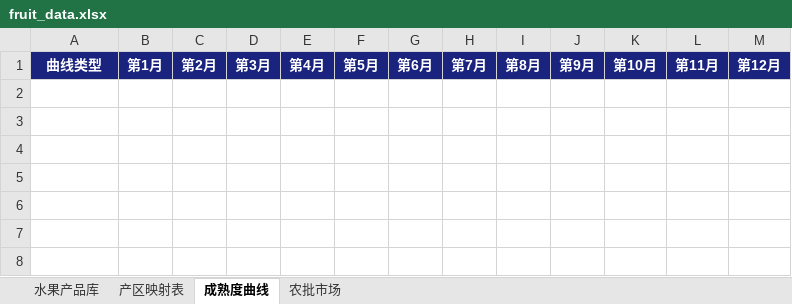
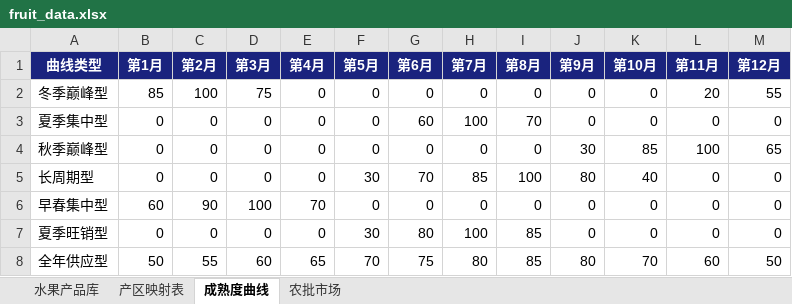
Before and after one commit to mamaohaui/fruit-ops, an Excel workbook: fruit_data.xlsx, sheet 成熟度曲线, drawn as a sheet; values as stored, in another font and other column widths than the file's, no borders; the diff names each change by its address in the sheet, - before the commit and + after, or states it on an @@ line.

```diff
--- a/fruit_data.xlsx (sheet 成熟度曲线)
+++ b/fruit_data.xlsx (sheet 成熟度曲线)
+row 2: 冬季巅峰型 | 85 | 100 | 75 | 0 | 0 | 0 | 0 | 0 | 0 | 0 | 20 | 55
+row 3: 夏季集中型 | 0 | 0 | 0 | 0 | 0 | 60 | 100 | 70 | 0 | 0 | 0 | 0
+row 4: 秋季巅峰型 | 0 | 0 | 0 | 0 | 0 | 0 | 0 | 0 | 30 | 85 | 100 | 65
+row 5: 长周期型 | 0 | 0 | 0 | 0 | 30 | 70 | 85 | 100 | 80 | 40 | 0 | 0
+row 6: 早春集中型 | 60 | 90 | 100 | 70 | 0 | 0 | 0 | 0 | 0 | 0 | 0 | 0
+row 7: 夏季旺销型 | 0 | 0 | 0 | 0 | 30 | 80 | 100 | 85 | 0 | 0 | 0 | 0
+row 8: 全年供应型 | 50 | 55 | 60 | 65 | 70 | 75 | 80 | 85 | 80 | 70 | 60 | 50
```
Also changed, not shown: sheet 水果产品库, sheet 产区映射表, 2 other files.
